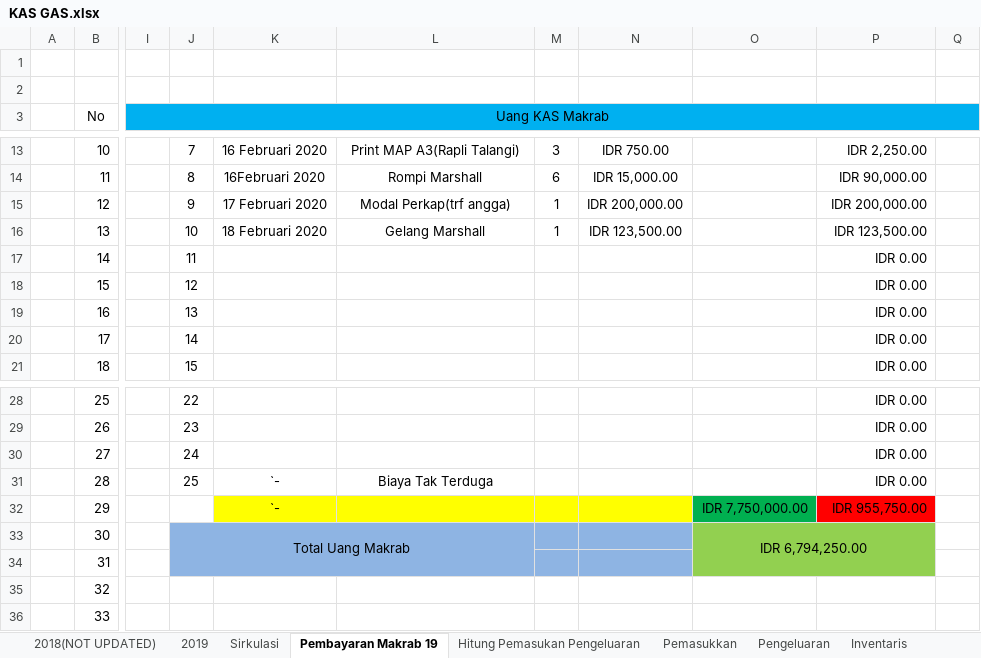
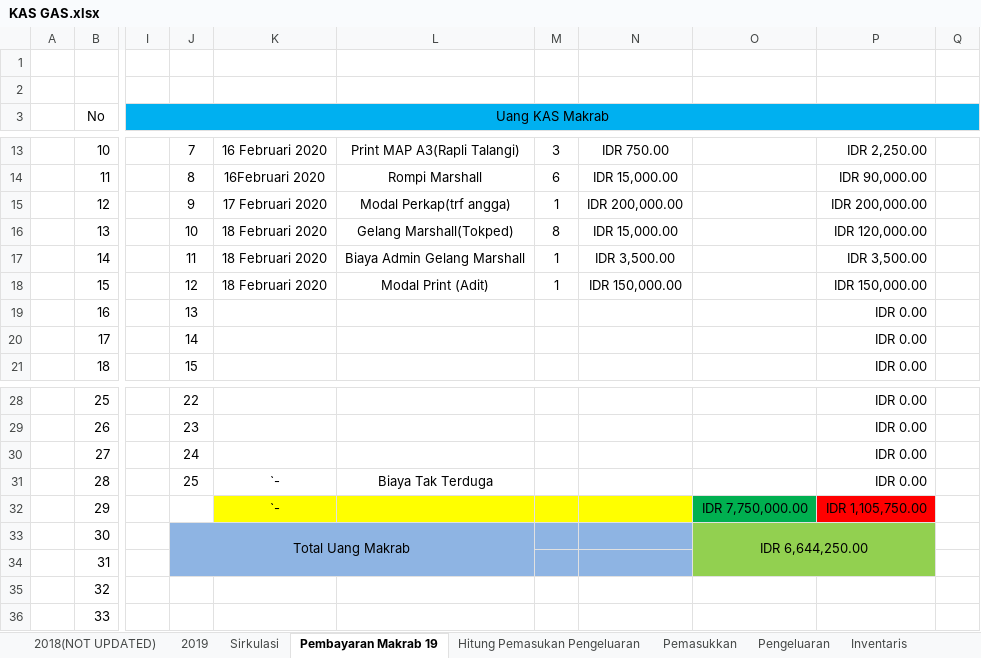
Before and after one commit to GAS08/Arsip-Keuangan-GAS, an Excel workbook: GAS/KAS GAS.xlsx, sheet Pembayaran Makrab 19, drawn as a sheet; only a part is shown, gaps mark what is left out; values as stored, in another font and other column widths than the file's, no borders; conditional formats not drawn; the diff names each change by its address in the sheet, - before the commit and + after, or states it on an @@ line.

Commit message:
Koreksi dan Pengeluaran Makrab 19
Koreksi :
- Detail nota pembelian Gelang Marshall

Pengeluaran :
-Modal untuk print intel dll (adit)

```diff
--- a/GAS/KAS GAS.xlsx (sheet Pembayaran Makrab 19)
+++ b/GAS/KAS GAS.xlsx (sheet Pembayaran Makrab 19)
-L16: Gelang Marshall
+L16: Gelang Marshall(Tokped)
-M16: 1
+M16: 8
-N16: IDR 123,500.00
+N16: IDR 15,000.00
-P16: IDR 123,500.00
+P16: IDR 120,000.00
-K17:K18: (empty)
+K17:K18: 18 Februari 2020
-L17: (empty)
+L17: Biaya Admin Gelang Marshall
-M17:M18: (empty)
+M17:M18: 1
-N17: (empty)
+N17: IDR 3,500.00
-P17: IDR 0.00
+P17: IDR 3,500.00
-L18: (empty)
+L18: Modal Print (Adit)
-N18: (empty)
+N18: IDR 150,000.00
-P18: IDR 0.00
+P18: IDR 150,000.00
-P32: IDR 955,750.00
+P32: IDR 1,105,750.00
-O33: IDR 6,794,250.00
+O33: IDR 6,644,250.00
```
